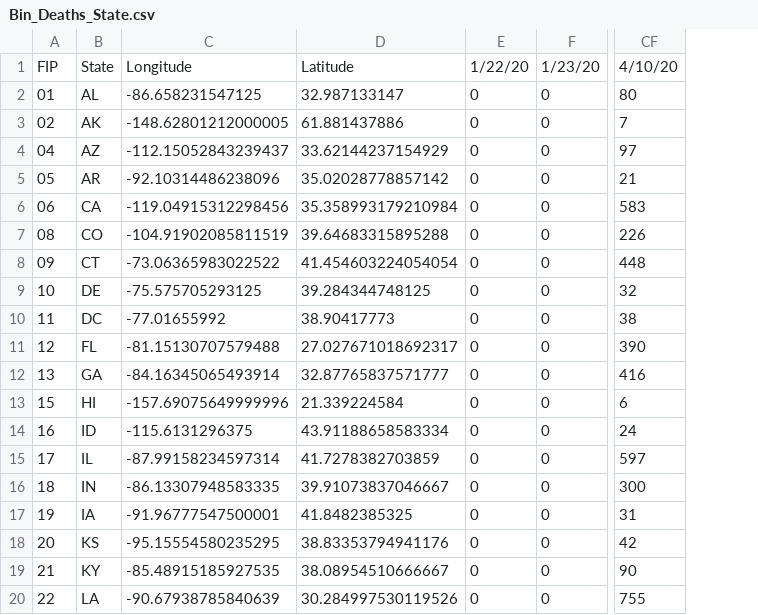
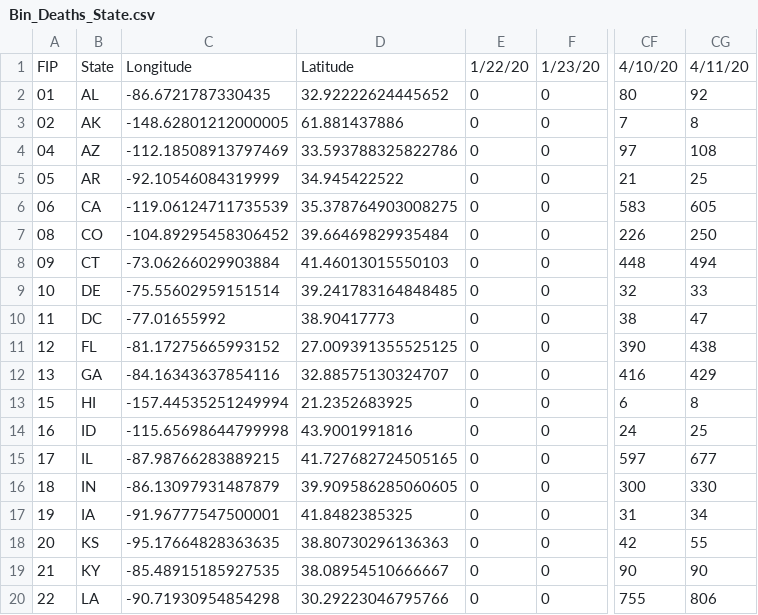
Before and after one commit to david-deboer/covid_binned_data, a CSV file: Bin_Deaths_State.csv, drawn as a sheet; only a part is shown, gaps mark what is left out; the diff covers the shown part only; the diff names each change by its address in the sheet, - before the commit and + after, or states it on an @@ line.

```diff
--- a/Bin_Deaths_State.csv
+++ b/Bin_Deaths_State.csv
+column CG, rows 1-20: 4/11/20 | 92 | 8 | 108 | 25 | 605 | 250 | 494 | 33 | 47 | 438 | 429 | 8 | 25 | 677 | 330 | 34 | 55 | 90 | 806
-C2: -86.658231547125
+C2: -86.6721787330435
-D2: 32.987133147
+D2: 32.92222624445652
-C4: -112.15052843239437
+C4: -112.18508913797469
-D4: 33.62144237154929
+D4: 33.593788325822786
-C5: -92.10314486238096
+C5: -92.10546084319999
-D5: 35.02028778857142
+D5: 34.945422522
-C6: -119.04915312298456
+C6: -119.06124711735539
-D6: 35.358993179210984
+D6: 35.378764903008275
-C7: -104.91902085811519
+C7: -104.89295458306452
-D7: 39.64683315895288
+D7: 39.66469829935484
-C8: -73.06365983022522
+C8: -73.06266029903884
-D8: 41.454603224054054
+D8: 41.46013015550103
-C9: -75.575705293125
+C9: -75.55602959151514
-D9: 39.284344748125
+D9: 39.241783164848485
-C11: -81.15130707579488
+C11: -81.17275665993152
-D11: 27.027671018692317
+D11: 27.009391355525125
-C12: -84.16345065493914
+C12: -84.16343637854116
-D12: 32.87765837571777
+D12: 32.88575130324707
-C13: -157.69075649999996
+C13: -157.44535251249994
-D13: 21.339224584
+D13: 21.2352683925
-C14: -115.6131296375
+C14: -115.65698644799998
-D14: 43.91188658583334
+D14: 43.9001991816
-C15: -87.99158234597314
+C15: -87.98766283889215
-D15: 41.7278382703859
+D15: 41.727682724505165
-C16: -86.13307948583335
+C16: -86.13097931487879
-D16: 39.91073837046667
+D16: 39.909586285060605
-C18: -95.15554580235295
+C18: -95.17664828363635
-D18: 38.83353794941176
+D18: 38.80730296136363
-C20: -90.67938785840639
+C20: -90.71930954854298
-D20: 30.284997530119526
+D20: 30.29223046795766
```
Also changed, not shown: 50 edited cells elsewhere in this file, Bin_Confirmed_Congress_District.csv, Bin_Confirmed_State.csv, 9 other files.
